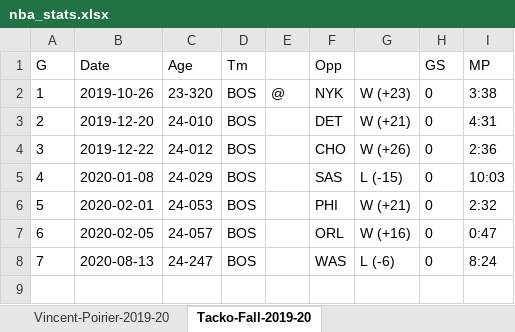
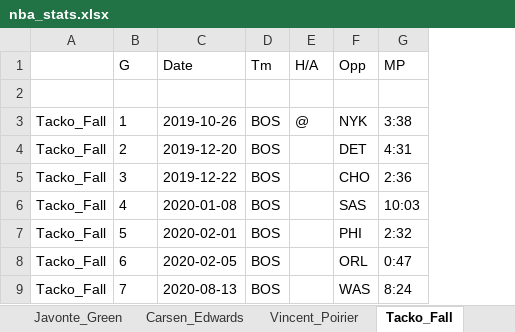
Before and after one commit to patkelly174/nba-stats-scrape, an Excel workbook: nba_stats.xlsx, sheet Tacko_Fall, drawn as a sheet; only a part is shown; values as stored, in another font and other column widths than the file's, no borders; removed rows and columns are numbered as before the commit, all else as after; rows hold the shown columns only; the diff names each change by its address in the sheet, - before the commit and + after, or states it on an @@ line.

Commit message:
database tables
Program creates a databse for each player and populates it writing to excel sheet no longer working

```diff
--- a/nba_stats.xlsx (sheet Tacko_Fall)
+++ b/nba_stats.xlsx (sheet Tacko_Fall)
-sheet tab: Vincent-Poirier-2019-20
+sheet tab: Vincent_Poirier
-sheet tab: Tacko-Fall-2019-20
+sheet tab: Tacko_Fall
+column A, rows 3-9: all Tacko_Fall
-column C (Age), rows 2-8: 23-320 | 24-010 | 24-012 | 24-029 | 24-053 | 24-057 | 24-247
-column G, rows 2-8: W (+23) | W (+21) | W (+26) | L (-15) | W (+21) | W (+16) | L (-6)
-column H (GS), rows 2-8: all 0
-E1: (empty)
+E1: H/A
+row 2: (empty)
```
Also changed, not shown: sheet Tremont_Waters, sheet Boston_Celtics, sheet Vincent_Poirier, sheet Robert_Williams, sheet Romeo_Langford, sheet Carsen_Edwards, 11 more sheets, other sheet tabs, 5 other files.
